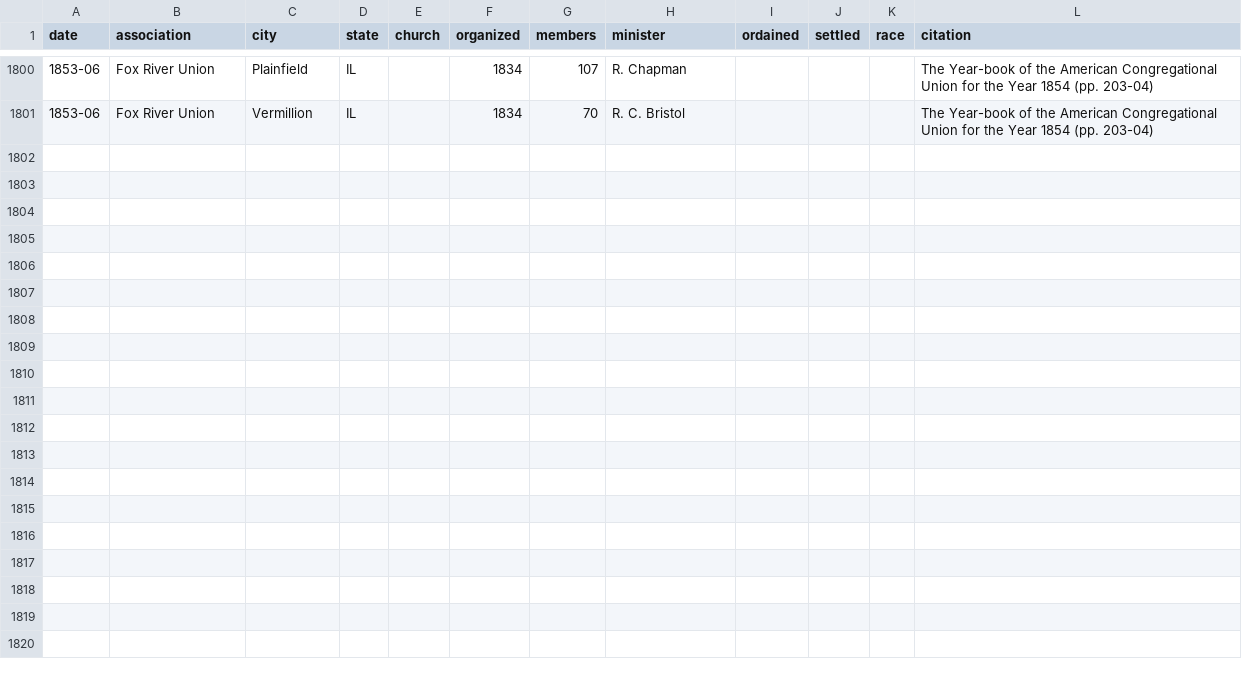
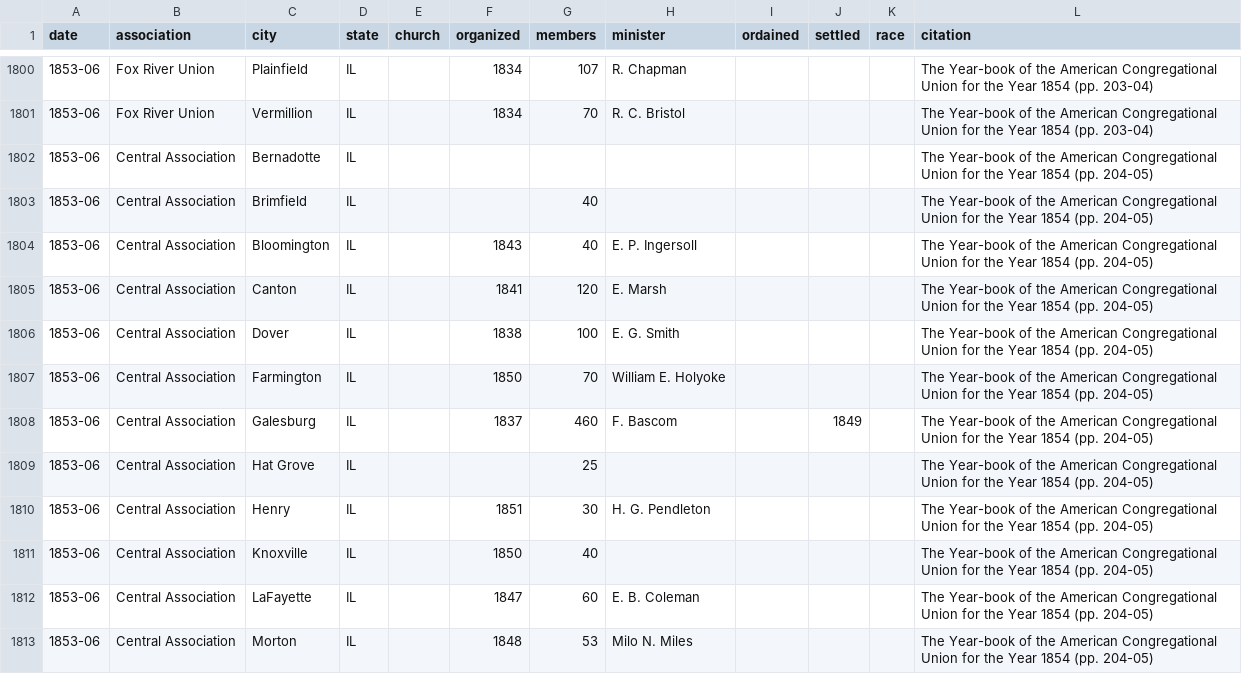
Before and after one commit to religious-ecologies/religious-statistics, a CSV file: data/congregationalist-yearbooks/congregationalist-yearbook-1854.csv, drawn as a sheet; only a part is shown, gaps mark what is left out; the diff covers the shown part only.

Commit message:
Central Association

```diff
--- a/data/congregationalist-yearbooks/congregationalist-yearbook-1854.csv
+++ b/data/congregationalist-yearbooks/congregationalist-yearbook-1854.csv
@@ -1801 +1801,13 @@ date,association,city,state,church,organized,members,minister,ordained,settled,r
 1853-06,Fox River Union,Vermillion,IL,,1834,70,R. C. Bristol,,,,The Year-book of the American Congregational Union for the Year 1854 (pp. 203-04)
+1853-06,Central Association,Bernadotte,IL,,,,,,,,The Year-book of the American Congregational Union for the Year 1854 (pp. 204-05)
+1853-06,Central Association,Brimfield,IL,,,40,,,,,The Year-book of the American Congregational Union for the Year 1854 (pp. 204-05)
+1853-06,Central Association,Bloomington,IL,,1843,40,E. P. Ingersoll,,,,The Year-book of the American Congregational Union for the Year 1854 (pp. 204-05)
+1853-06,Central Association,Canton,IL,,1841,120,E. Marsh,,,,The Year-book of the American Congregational Union for the Year 1854 (pp. 204-05)
+1853-06,Central Association,Dover,IL,,1838,100,E. G. Smith,,,,The Year-book of the American Congregational Union for the Year 1854 (pp. 204-05)
+1853-06,Central Association,Farmington,IL,,1850,70,William E. Holyoke,,,,The Year-book of the American Congregational Union for the Year 1854 (pp. 204-05)
+1853-06,Central Association,Galesburg,IL,,1837,460,F. Bascom,,1849,,The Year-book of the American Congregational Union for the Year 1854 (pp. 204-05)
+1853-06,Central Association,Hat Grove,IL,,,25,,,,,The Year-book of the American Congregational Union for the Year 1854 (pp. 204-05)
+1853-06,Central Association,Henry,IL,,1851,30,H. G. Pendleton,,,,The Year-book of the American Congregational Union for the Year 1854 (pp. 204-05)
+1853-06,Central Association,Knoxville,IL,,1850,40,,,,,The Year-book of the American Congregational Union for the Year 1854 (pp. 204-05)
+1853-06,Central Association,LaFayette,IL,,1847,60,E. B. Coleman,,,,The Year-book of the American Congregational Union for the Year 1854 (pp. 204-05)
+1853-06,Central Association,Morton,IL,,1848,53,Milo N. Miles,,,,The Year-book of the American Congregational Union for the Year 1854 (pp. 204-05)
```
Also changed, not shown: 12 added rows elsewhere in this file.
